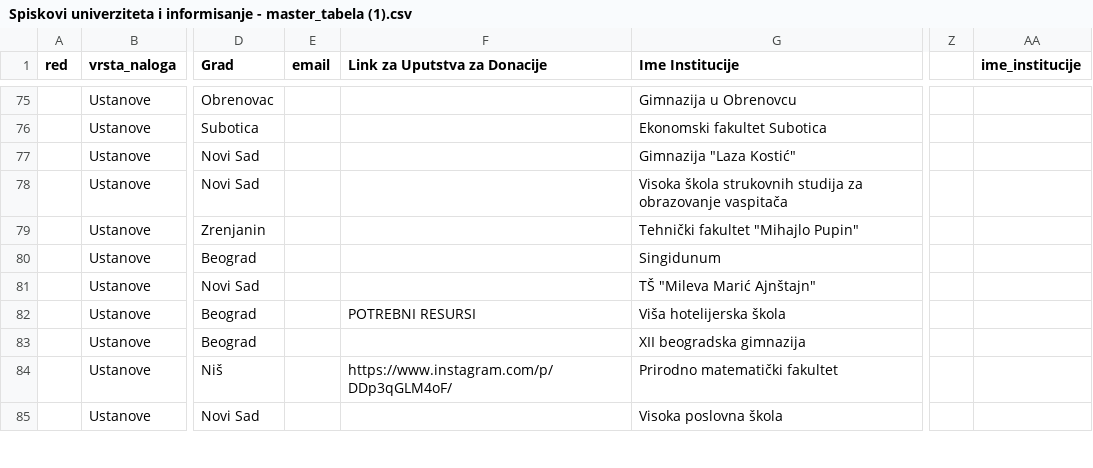
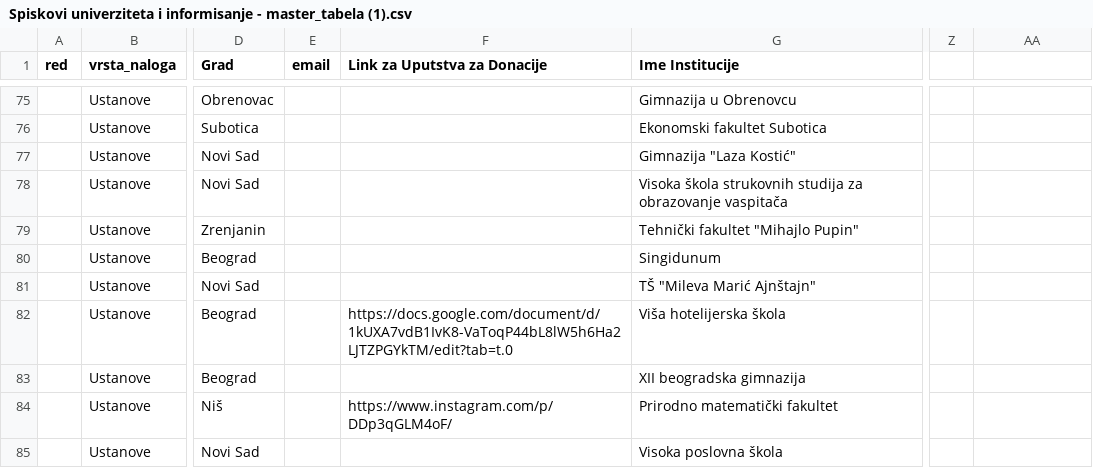
Before and after one commit to rajko-rad/podrzi-studente, a CSV file: public/Spiskovi univerziteta i informisanje - master_tabela (1).csv, drawn as a sheet; only a part is shown, gaps mark what is left out; the diff covers the shown part only; the diff names each change by its address in the sheet, - before the commit and + after, or states it on an @@ line.

```diff
--- a/public/Spiskovi univerziteta i informisanje - master_tabela (1).csv
+++ b/public/Spiskovi univerziteta i informisanje - master_tabela (1).csv
-AA1: ime_institucije
+AA1: (empty)
-F82 (Link za Uputstva za Donacije): POTREBNI RESURSI
+F82 (Link za Uputstva za Donacije): https://docs.google.com/document/d/1kUXA7vdB1IvK8-VaToqP44bL8lW5h6Ha2LJTZPGYkTM/edit?tab=t.0
```
Also changed, not shown: 36 edited cells elsewhere in this file, 2 other files.
